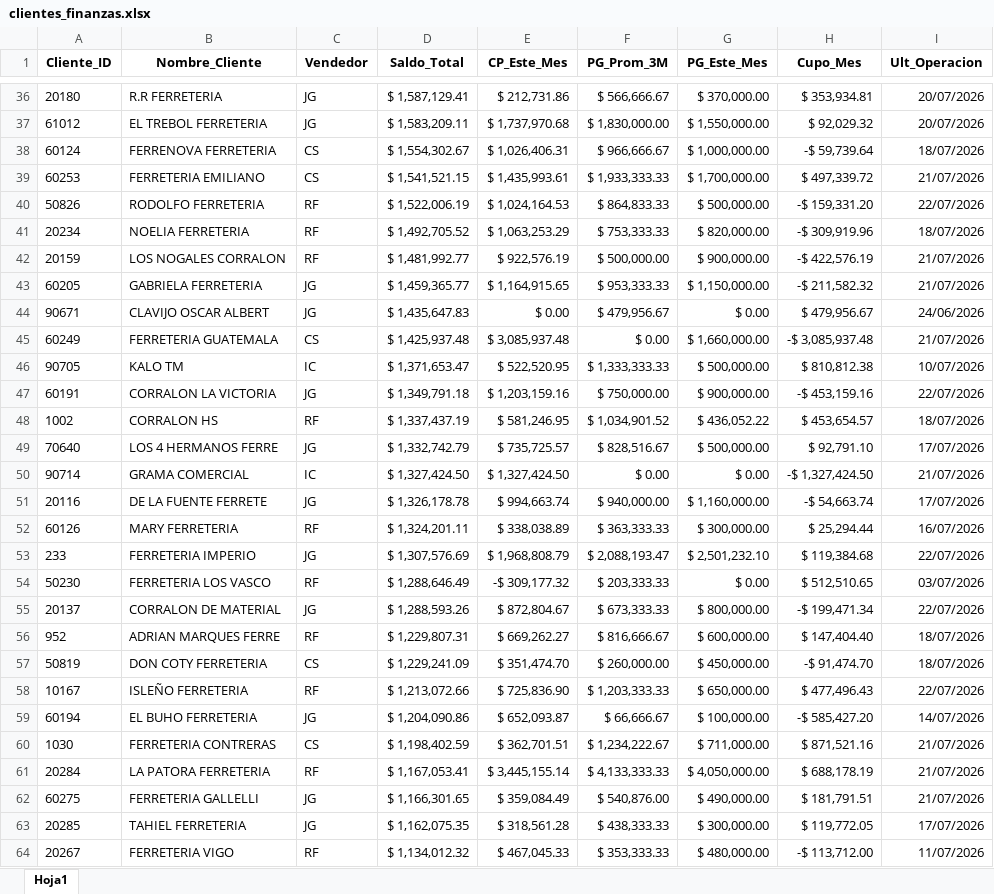
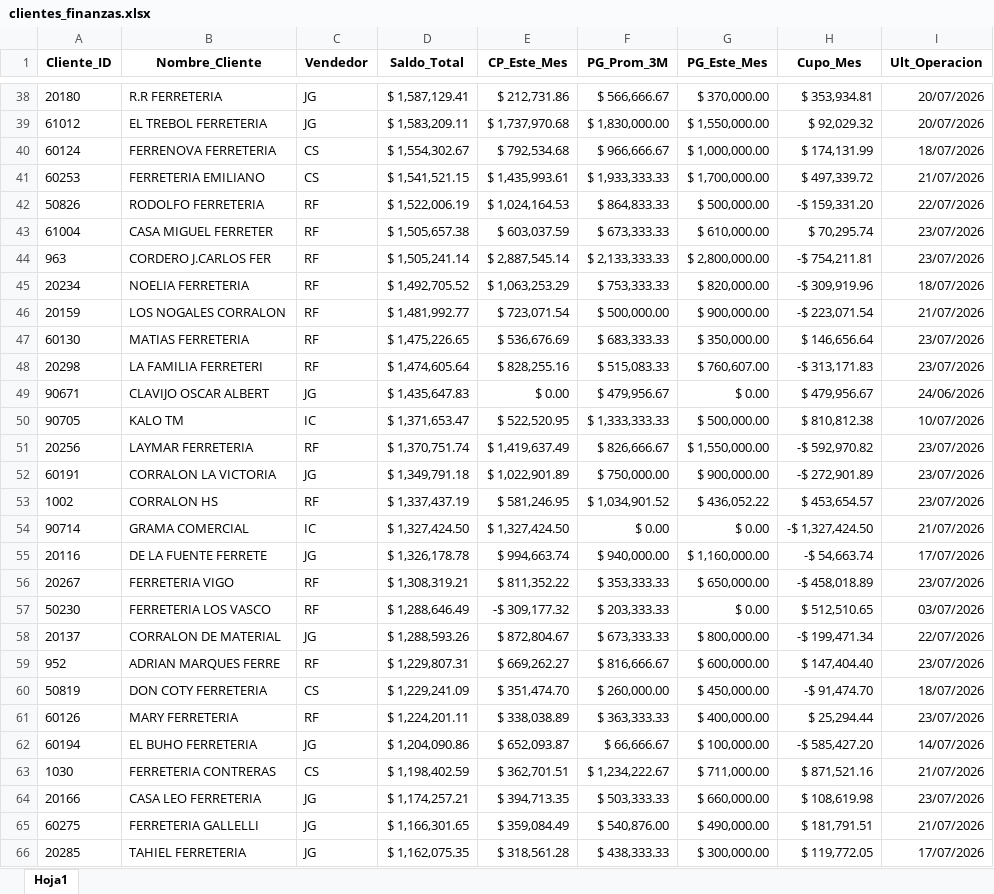
Before and after one commit to ferremax-cat/pinterest-f, an Excel workbook: excel/clientes_finanzas.xlsx, sheet Hoja1, drawn as a sheet; only a part is shown, gaps mark what is left out; values as stored, in another font and other column widths than the file's, no borders; removed rows and columns are numbered as before the commit, all else as after; the diff covers the shown part only; the diff names each change by its address in the sheet, - before the commit and + after, or states it on an @@ line.

```diff
--- a/excel/clientes_finanzas.xlsx (sheet Hoja1)
+++ b/excel/clientes_finanzas.xlsx (sheet Hoja1)
-E40 (CP_Este_Mes): $ 1,026,406.31
+E40 (CP_Este_Mes): $ 792,534.68
-H40 (Cupo_Mes): -$ 59,739.64
+H40 (Cupo_Mes): $ 174,131.99
+row 43: 61004 | CASA MIGUEL FERRETER | RF | $ 1,505,657.38 | $ 603,037.59 | $ 673,333.33 | $ 610,000.00 | $ 70,295.74 | 23/07/2026
+row 44: 963 | CORDERO J.CARLOS FER | RF | $ 1,505,241.14 | $ 2,887,545.14 | $ 2,133,333.33 | $ 2,800,000.00 | -$ 754,211.81 | 23/07/2026
-E46 (CP_Este_Mes): $ 922,576.19
+E46 (CP_Este_Mes): $ 723,071.54
-H46 (Cupo_Mes): -$ 422,576.19
+H46 (Cupo_Mes): -$ 223,071.54
-row 43: 60205 | GABRIELA FERRETERIA | JG | $ 1,459,365.77 | $ 1,164,915.65 | $ 953,333.33 | $ 1,150,000.00 | -$ 211,582.32 | 21/07/2026
+row 47: 60130 | MATIAS FERRETERIA | RF | $ 1,475,226.65 | $ 536,676.69 | $ 683,333.33 | $ 350,000.00 | $ 146,656.64 | 23/07/2026
+row 48: 20298 | LA FAMILIA FERRETERI | RF | $ 1,474,605.64 | $ 828,255.16 | $ 515,083.33 | $ 760,607.00 | -$ 313,171.83 | 23/07/2026
-row 45: 60249 | FERRETERIA GUATEMALA | CS | $ 1,425,937.48 | $ 3,085,937.48 | $ 0.00 | $ 1,660,000.00 | -$ 3,085,937.48 | 21/07/2026
+row 51: 20256 | LAYMAR FERRETERIA | RF | $ 1,370,751.74 | $ 1,419,637.49 | $ 826,666.67 | $ 1,550,000.00 | -$ 592,970.82 | 23/07/2026
-E52 (CP_Este_Mes): $ 1,203,159.16
+E52 (CP_Este_Mes): $ 1,022,901.89
-H52 (Cupo_Mes): -$ 453,159.16
+H52 (Cupo_Mes): -$ 272,901.89
-I52 (Ult_Operacion): 22/07/2026
+I52 (Ult_Operacion): 23/07/2026
-I53 (Ult_Operacion): 18/07/2026
+I53 (Ult_Operacion): 23/07/2026
-row 49: 70640 | LOS 4 HERMANOS FERRE | JG | $ 1,332,742.79 | $ 735,725.57 | $ 828,516.67 | $ 500,000.00 | $ 92,791.10 | 17/07/2026
-row 52: 60126 | MARY FERRETERIA | RF | $ 1,324,201.11 | $ 338,038.89 | $ 363,333.33 | $ 300,000.00 | $ 25,294.44 | 16/07/2026
-row 53: 233 | FERRETERIA IMPERIO | JG | $ 1,307,576.69 | $ 1,968,808.79 | $ 2,088,193.47 | $ 2,501,232.10 | $ 119,384.68 | 22/07/2026
+row 56: 20267 | FERRETERIA VIGO | RF | $ 1,308,319.21 | $ 811,352.22 | $ 353,333.33 | $ 650,000.00 | -$ 458,018.89 | 23/07/2026
-I59 (Ult_Operacion): 18/07/2026
+I59 (Ult_Operacion): 23/07/2026
-row 58: 10167 | ISLEÑO FERRETERIA | RF | $ 1,213,072.66 | $ 725,836.90 | $ 1,203,333.33 | $ 650,000.00 | $ 477,496.43 | 22/07/2026
+row 61: 60126 | MARY FERRETERIA | RF | $ 1,224,201.11 | $ 338,038.89 | $ 363,333.33 | $ 400,000.00 | $ 25,294.44 | 23/07/2026
-row 61: 20284 | LA PATORA FERRETERIA | RF | $ 1,167,053.41 | $ 3,445,155.14 | $ 4,133,333.33 | $ 4,050,000.00 | $ 688,178.19 | 21/07/2026
+row 64: 20166 | CASA LEO FERRETERIA | JG | $ 1,174,257.21 | $ 394,713.35 | $ 503,333.33 | $ 660,000.00 | $ 108,619.98 | 23/07/2026
-row 64: 20267 | FERRETERIA VIGO | RF | $ 1,134,012.32 | $ 467,045.33 | $ 353,333.33 | $ 480,000.00 | -$ 113,712.00 | 11/07/2026
```
Also changed, not shown: 70 added rows, 69 removed rows, 51 moved rows and 57 edited cells elsewhere in this sheet.
